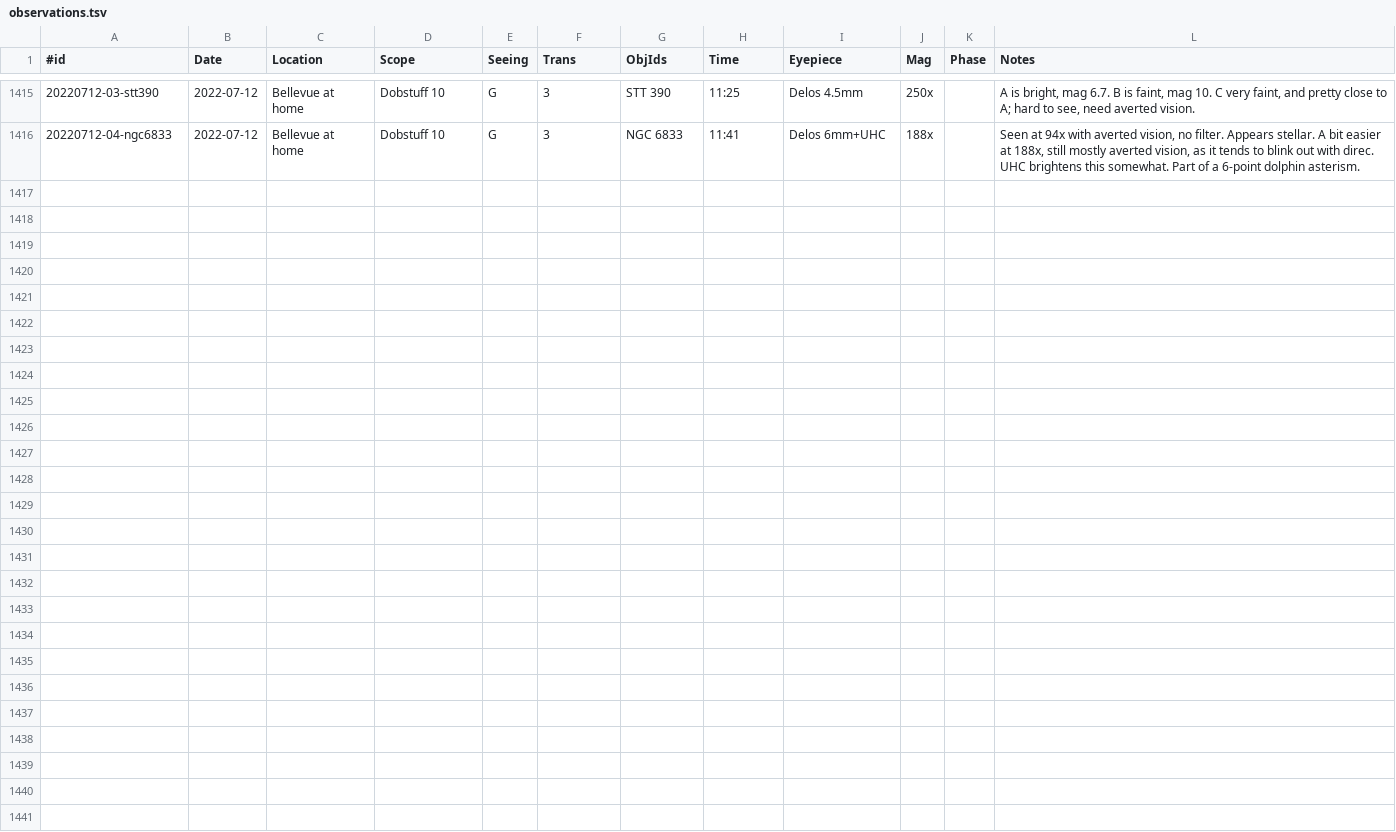
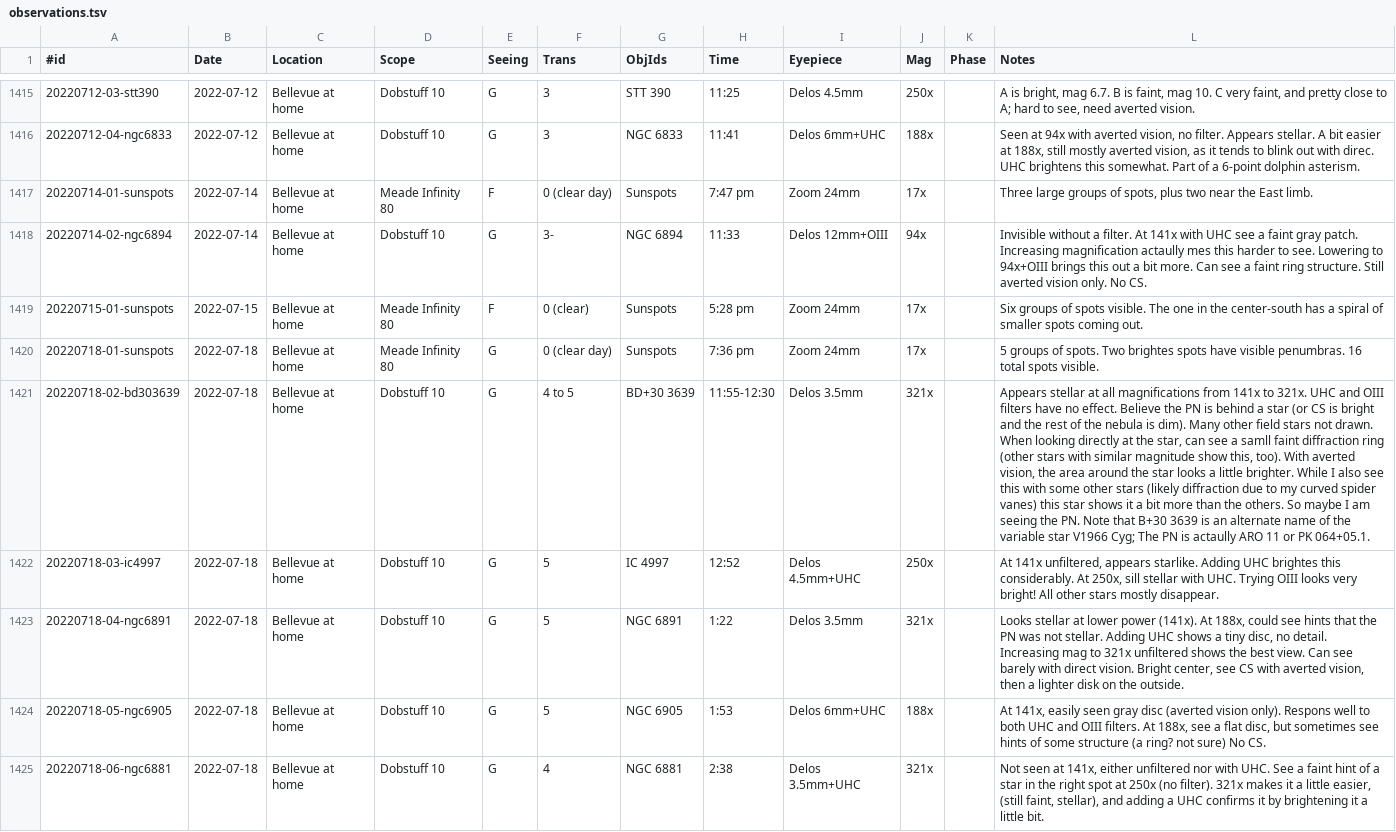
Before and after one commit to jonathanacross/astrodb, a TSV file: data/observations.tsv, drawn as a sheet; only a part is shown, gaps mark what is left out; the diff names each change by its address in the sheet, - before the commit and + after, or states it on an @@ line.

Commit message:
adding observations through 2022-07-18

```diff
--- a/data/observations.tsv
+++ b/data/observations.tsv
+row 1417: 20220714-01-sunspots | 2022-07-14 | Bellevue at home | Meade Infinity 80 | F | 0 (clear day) | Sunspots | 7:47 pm | Zoom 24mm | 17x |  | Three large groups of spots, plus two near the East limb.
+row 1418: 20220714-02-ngc6894 | 2022-07-14 | Bellevue at home | Dobstuff 10 | G | 3- | NGC 6894 | 11:33 | Delos 12mm+OIII | 94x |  | Invisible without a filter. At 141x with UHC see a faint gray patch. Increasing magnification actaully mes this harder to see. Lowering to 94x+OIII brings this out a bit more. Can see a faint ring structure. Still averted vision only. No CS.
+row 1419: 20220715-01-sunspots | 2022-07-15 | Bellevue at home | Meade Infinity 80 | F | 0 (clear) | Sunspots | 5:28 pm | Zoom 24mm | 17x |  | Six groups of spots visible. The one in the center-south has a spiral of smaller spots coming out.
+row 1420: 20220718-01-sunspots | 2022-07-18 | Bellevue at home | Meade Infinity 80 | G | 0 (clear day) | Sunspots | 7:36 pm | Zoom 24mm | 17x |  | 5 groups of spots. Two brightes spots have visible penumbras. 16 total spots visible.
+row 1421: 20220718-02-bd303639 | 2022-07-18 | Bellevue at home | Dobstuff 10 | G | 4 to 5 | BD+30 3639 | 11:55-12:30 | Delos 3.5mm | 321x |  | Appears stellar at all magnifications from 141x to 321x. UHC and OIII filters have no effect. Believe the PN is behind a star (or CS is bright and the rest of the nebula is dim). Many other field stars not drawn. When looking directly at the star, can see a samll faint diffraction ring (other stars with similar magnitude show this, too). With averted vision, the area around the star looks a little brighter. While I also see this with some other stars (likely diffraction due to my curved spider vanes) this star shows it a bit more than the others. So maybe I am seeing the PN. Note that B+30 3639 is an alternate name of the variable star V1966 Cyg; The PN is actaully ARO 11 or PK 064+05.1.
+row 1422: 20220718-03-ic4997 | 2022-07-18 | Bellevue at home | Dobstuff 10 | G | 5 | IC 4997 | 12:52 | Delos 4.5mm+UHC | 250x |  | At 141x unfiltered, appears starlike. Adding UHC brightes this considerably. At 250x, sill stellar with UHC. Trying OIII looks very bright! All other stars mostly disappear.
+row 1423: 20220718-04-ngc6891 | 2022-07-18 | Bellevue at home | Dobstuff 10 | G | 5 | NGC 6891 | 1:22 | Delos 3.5mm | 321x |  | Looks stellar at lower power (141x). At 188x, could see hints that the PN was not stellar. Adding UHC shows a tiny disc, no detail. Increasing mag to 321x unfiltered shows the best view. Can see barely with direct vision. Bright center, see CS with averted vision, then a lighter disk on the outside.
+row 1424: 20220718-05-ngc6905 | 2022-07-18 | Bellevue at home | Dobstuff 10 | G | 5 | NGC 6905 | 1:53 | Delos 6mm+UHC | 188x |  | At 141x, easily seen gray disc (averted vision only). Respons well to both UHC and OIII filters. At 188x, see a flat disc, but sometimes see hints of some structure (a ring? not sure) No CS.
+row 1425: 20220718-06-ngc6881 | 2022-07-18 | Bellevue at home | Dobstuff 10 | G | 4 | NGC 6881 | 2:38 | Delos 3.5mm+UHC | 321x |  | Not seen at 141x, either unfiltered nor with UHC. See a faint hint of a star in the right spot at 250x (no filter). 321x makes it a little easier, (still faint, stellar), and adding a UHC confirms it by brightening it a little bit.
```
Also changed, not shown: data/programs.tsv.
